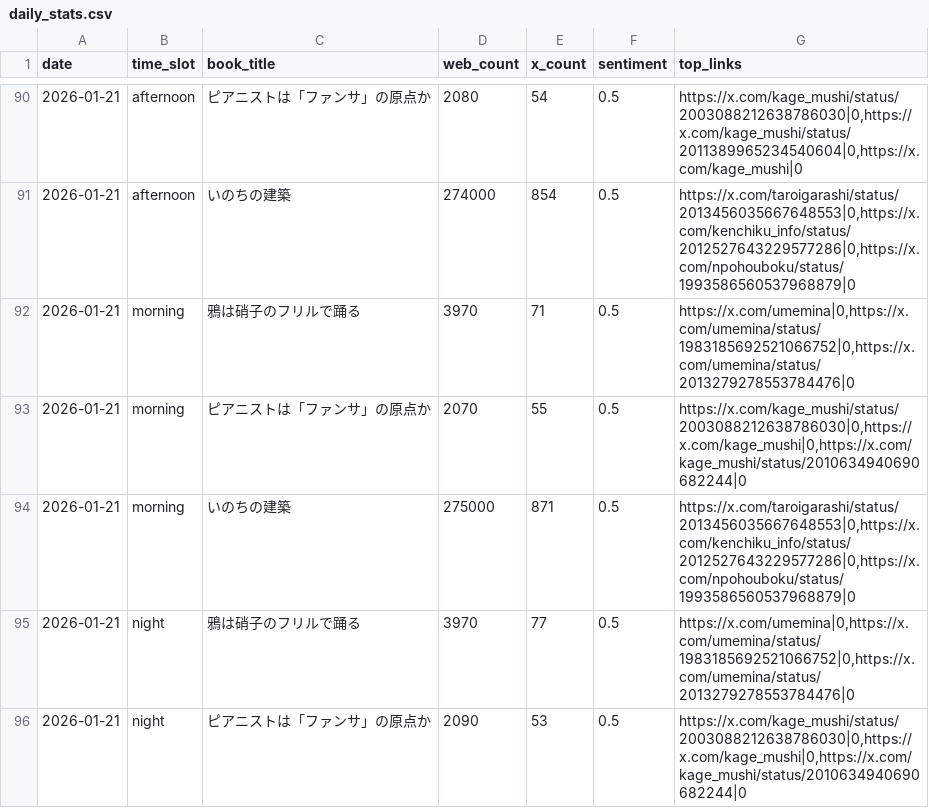
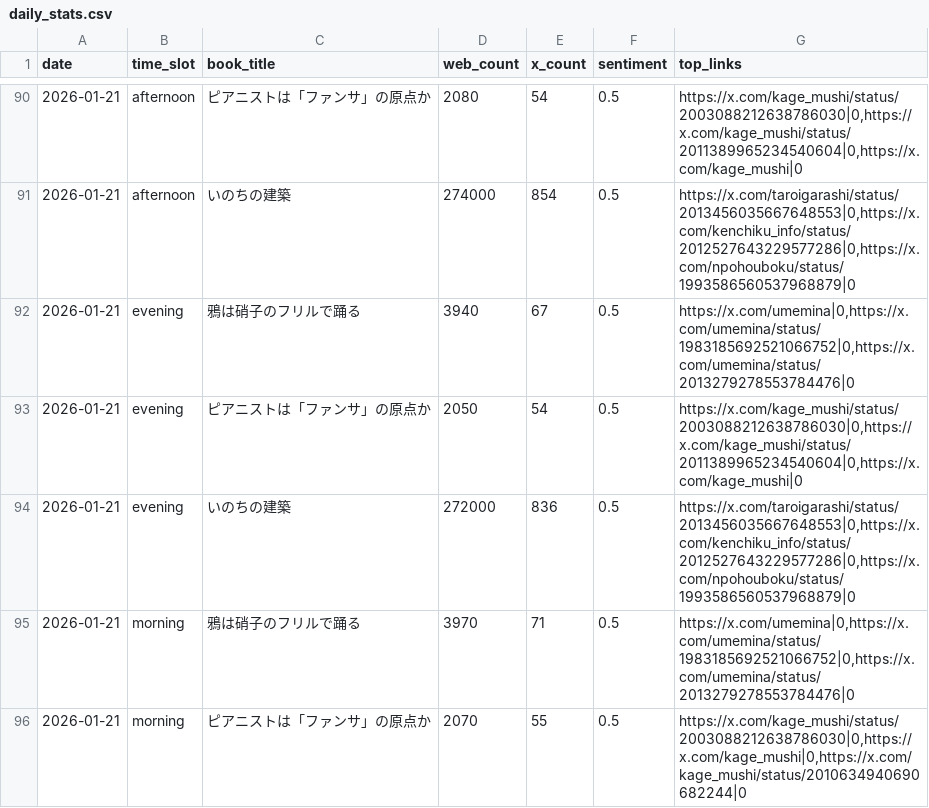
Before and after one commit to 24tomofiro/book-trend-monitor, a CSV file: data/processed/daily_stats.csv, drawn as a sheet; only a part is shown, gaps mark what is left out; the shorter side is filled out with more unchanged rows.

```diff
--- a/data/processed/daily_stats.csv
+++ b/data/processed/daily_stats.csv
@@ -91,2 +91,5 @@
 2026-01-21,afternoon,いのちの建築,274000,854,0.5,"https://x.com/taroigarashi/status/2013456035667648553|0,https://x.com/kenchiku_info/status/2012527643229577286|0,https://x.com/npohouboku/status/1993586560537968879|0"
+2026-01-21,evening,鴉は硝子のフリルで踊る,3940,67,0.5,"https://x.com/umemina|0,https://x.com/umemina/status/1983185692521066752|0,https://x.com/umemina/status/2013279278553784476|0"
+2026-01-21,evening,ピアニストは「ファンサ」の原点か,2050,54,0.5,"https://x.com/kage_mushi/status/2003088212638786030|0,https://x.com/kage_mushi/status/2011389965234540604|0,https://x.com/kage_mushi|0"
+2026-01-21,evening,いのちの建築,272000,836,0.5,"https://x.com/taroigarashi/status/2013456035667648553|0,https://x.com/kenchiku_info/status/2012527643229577286|0,https://x.com/npohouboku/status/1993586560537968879|0"
 2026-01-21,morning,鴉は硝子のフリルで踊る,3970,71,0.5,"https://x.com/umemina|0,https://x.com/umemina/status/1983185692521066752|0,https://x.com/umemina/status/2013279278553784476|0"
```
Also changed, not shown: 4 other files.
